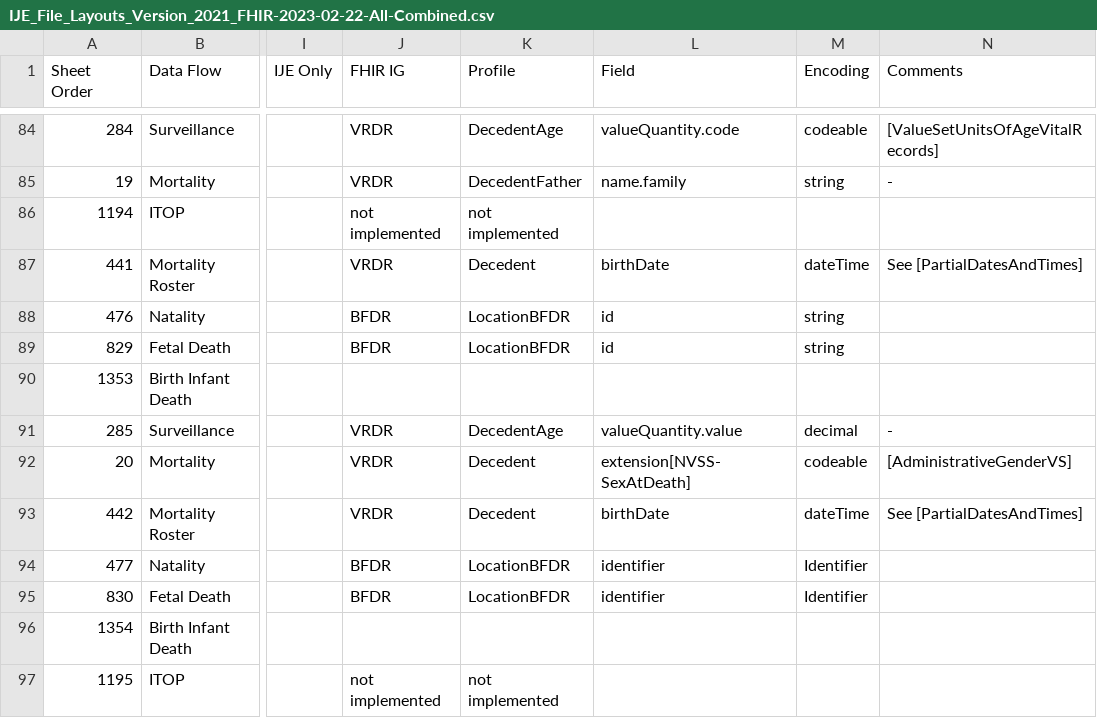
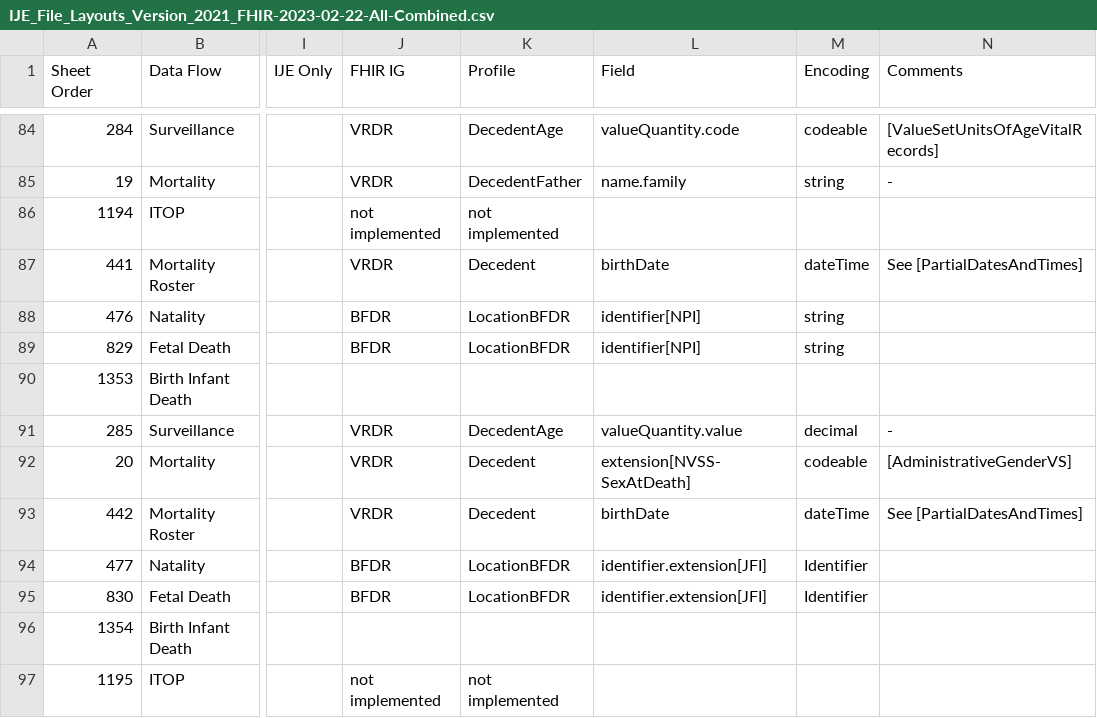
Before and after one commit to HL7/fhir-bfdr, a CSV file: input/mapping/IJE_File_Layouts_Version_2021_FHIR-2023-02-22-All-Combined.csv, drawn as a sheet; only a part is shown, gaps mark what is left out; the diff names each change by its address in the sheet, - before the commit and + after, or states it on an @@ line.

Commit message:
identifier updates

```diff
--- a/input/mapping/IJE_File_Layouts_Version_2021_FHIR-2023-02-22-All-Combined.csv
+++ b/input/mapping/IJE_File_Layouts_Version_2021_FHIR-2023-02-22-All-Combined.csv
-L88:L89 (Field): id
+L88:L89 (Field): identifier[NPI]
-L94:L95 (Field): identifier
+L94:L95 (Field): identifier.extension[JFI]
```
